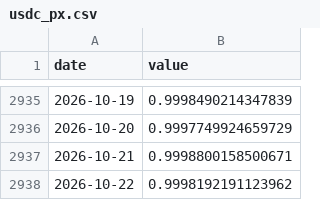
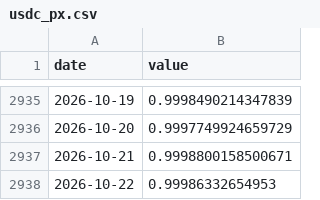
Before and after one commit to ngovanminhuit/test, a CSV file: data/usdc_px.csv, drawn as a sheet; only a part is shown, gaps mark what is left out.

```diff
--- a/data/usdc_px.csv
+++ b/data/usdc_px.csv
@@ -2937,2 +2937,2 @@ date,value
 2026-10-21,0.9998800158500671
-2026-10-22,0.9998192191123962
+2026-10-22,0.99986332654953
```
Also changed, not shown: data/coin.csv, data/mstr.csv, 33 other files.
